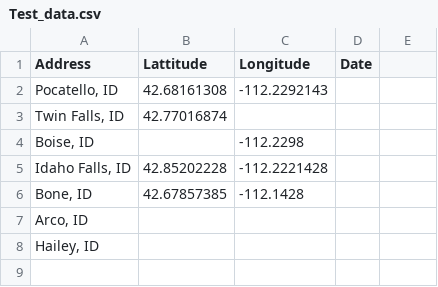
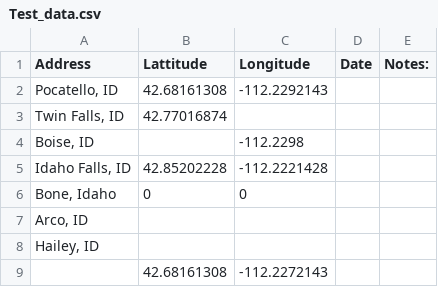
Before and after one commit to scott-c-jensen/data_map_app, a CSV file: Test Data/Test_data.csv, drawn as a sheet; removed rows and columns are numbered as before the commit, all else as after; the diff names each change by its address in the sheet, - before the commit and + after, or states it on an @@ line.

Commit message:
Finished plotting functions and cleaned code, updated yaml and data

```diff
--- a/Test Data/Test_data.csv
+++ b/Test Data/Test_data.csv
-E1: (empty)
+E1: Notes:
-row 6: Bone, ID | 42.67857385 | -112.1428
+row 6: Bone, Idaho | 0 | 0
+row 9:  | 42.68161308 | -112.2272143
```
Also changed, not shown: 2 other files.
